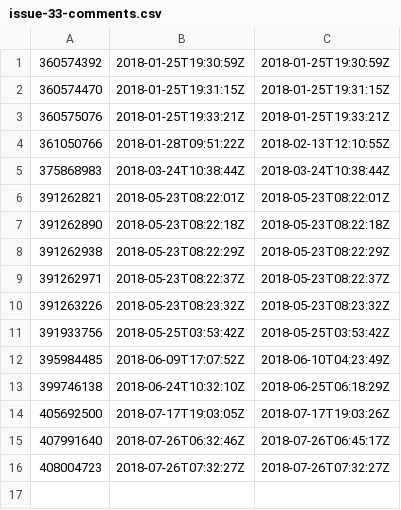
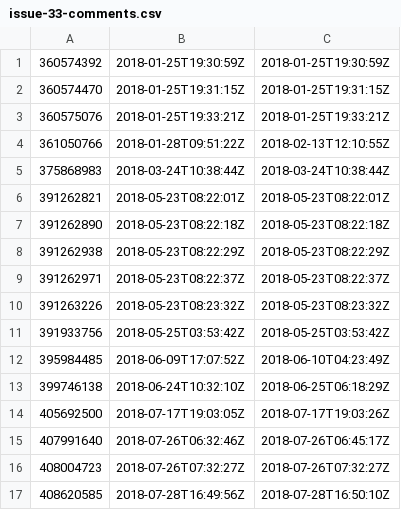
Before and after one commit to solomonxie/issues_blog, a CSV file: solomonxie/solomonxie.github.io/issue-33-comments.csv, drawn as a sheet.

```diff
--- a/solomonxie/solomonxie.github.io/issue-33-comments.csv
+++ b/solomonxie/solomonxie.github.io/issue-33-comments.csv
@@ -16 +16,2 @@
 408004723,2018-07-26T07:32:27Z,2018-07-26T07:32:27Z
+408620585,2018-07-28T16:49:56Z,2018-07-28T16:50:10Z
```
Also changed, not shown: solomonxie/solomonxie.github.io/last_issues_list.csv, 1 other file.
